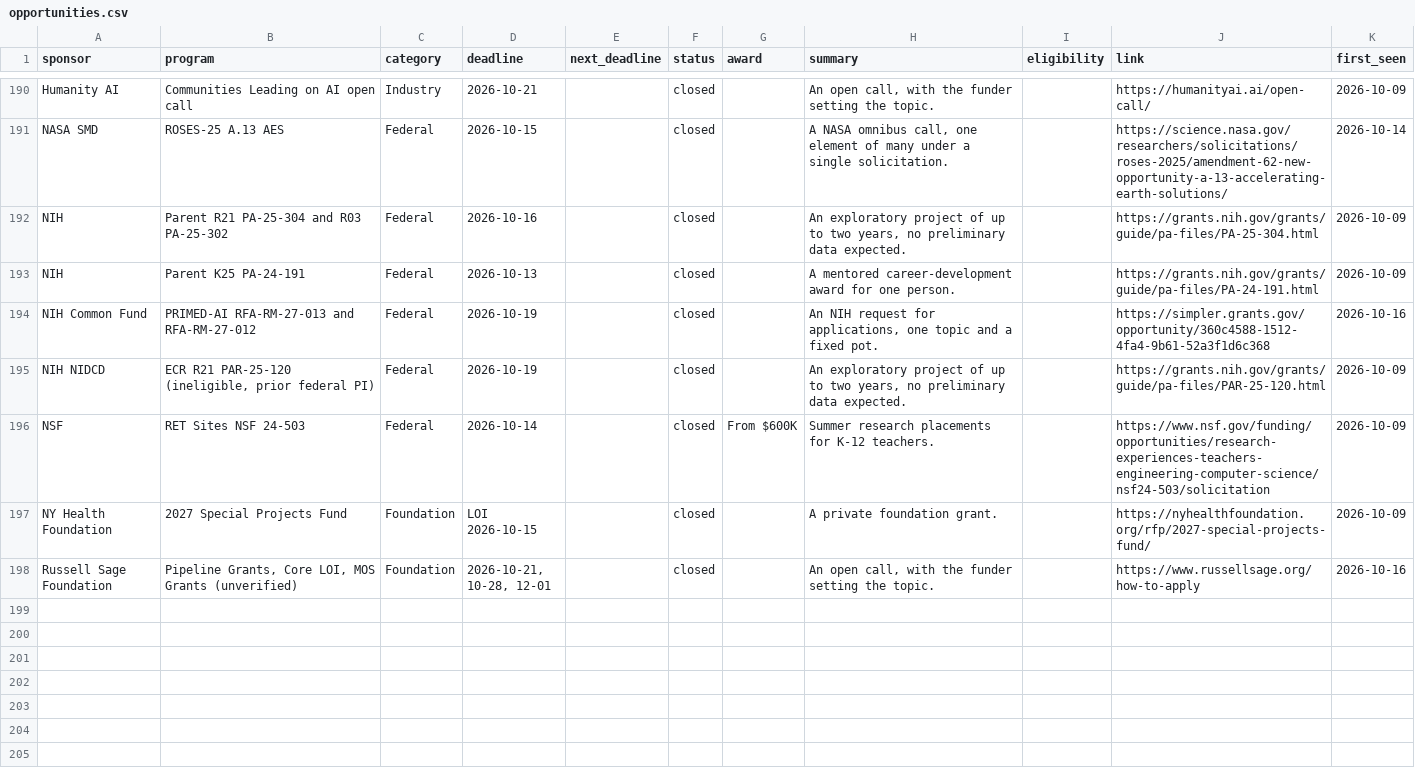
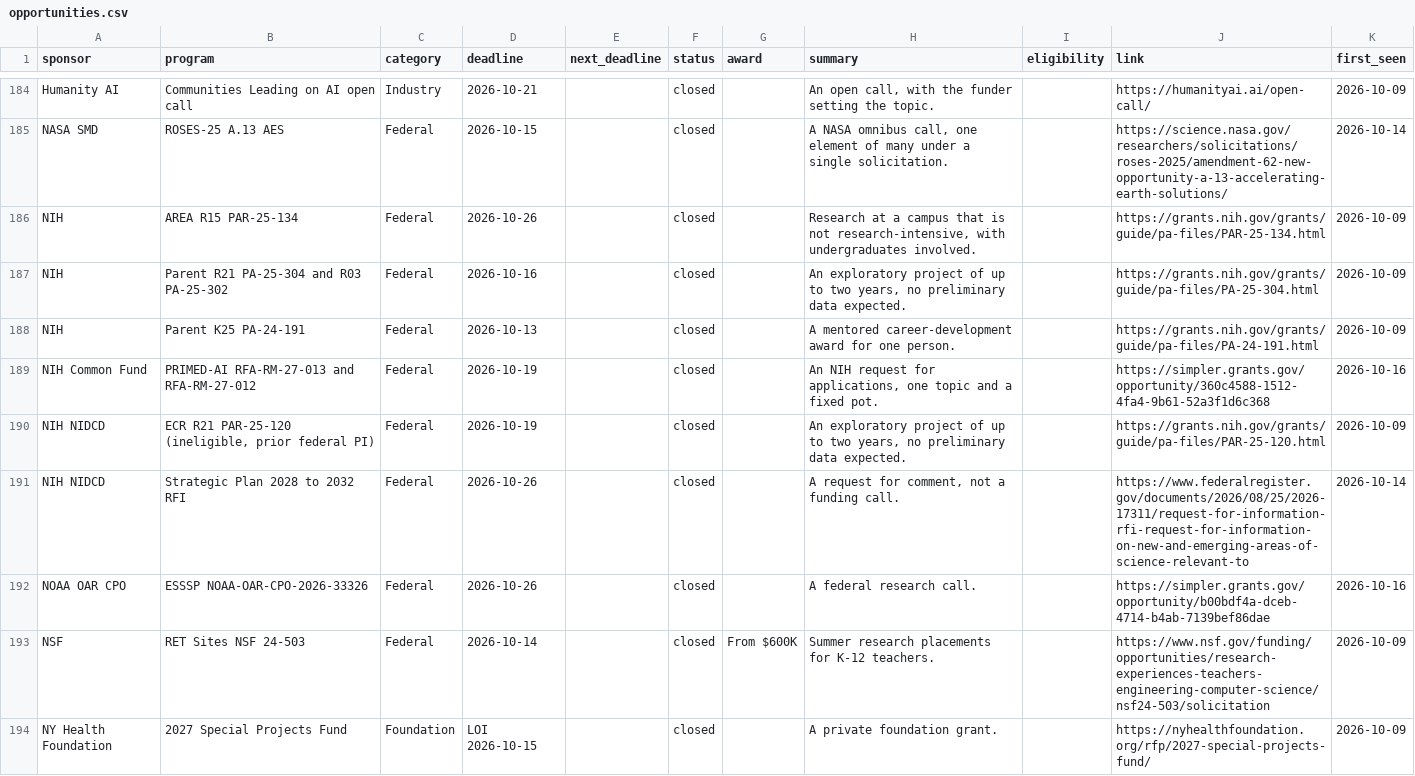
Before and after one commit to aquastar/computing-research-funding, a CSV file: data/opportunities.csv, drawn as a sheet; only a part is shown, gaps mark what is left out; the shorter side is filled out with more unchanged rows; the diff covers the shown part only.

```diff
--- a/data/opportunities.csv
+++ b/data/opportunities.csv
@@ -191,2 +185,3 @@ Humanity AI,Communities Leading on AI open call,Industry,2026-10-21,,closed,,"An
 NASA SMD,ROSES-25 A.13 AES,Federal,2026-10-15,,closed,,"A NASA omnibus call, one element of many under a single solicitation.",,https://science.nasa.gov/researchers/solicitations/roses-2025/amendment-62-new-opportunity-a-13-accelerating-earth-solutions/,2026-10-14
+NIH,AREA R15 PAR-25-134,Federal,2026-10-26,,closed,,"Research at a campus that is not research-intensive, with undergraduates involved.",,https://grants.nih.gov/grants/guide/pa-files/PAR-25-134.html,2026-10-09
 NIH,Parent R21 PA-25-304 and R03 PA-25-302,Federal,2026-10-16,,closed,,"An exploratory project of up to two years, no preliminary data expected.",,https://grants.nih.gov/grants/guide/pa-files/PA-25-304.html,2026-10-09
@@ -195,2 +190,4 @@ NIH Common Fund,PRIMED-AI RFA-RM-27-013 and RFA-RM-27-012,Federal,2026-10-19,,cl
 NIH NIDCD,"ECR R21 PAR-25-120 (ineligible, prior federal PI)",Federal,2026-10-19,,closed,,"An exploratory project of up to two years, no preliminary data expected.",,https://grants.nih.gov/grants/guide/pa-files/PAR-25-120.html,2026-10-09
+NIH NIDCD,Strategic Plan 2028 to 2032 RFI,Federal,2026-10-26,,closed,,"A request for comment, not a funding call.",,https://www.federalregister.gov/documents/2026/08/25/2026-17311/request-for-information-rfi-request-for-information-on-new-and-emerging-areas-of-science-relevant-to,2026-10-14
+NOAA OAR CPO,ESSSP NOAA-OAR-CPO-2026-33326,Federal,2026-10-26,,closed,,A federal research call.,,https://simpler.grants.gov/opportunity/b00bdf4a-dceb-4714-b4ab-7139bef86dae,2026-10-16
 NSF,RET Sites NSF 24-503,Federal,2026-10-14,,closed,From $600K,Summer research placements for K-12 teachers.,,https://www.nsf.gov/funding/opportunities/research-experiences-teachers-engineering-computer-science/nsf24-503/solicitation,2026-10-09
```
Also changed, not shown: 3 added rows and 6 removed rows elsewhere in this file, 3 other files.
